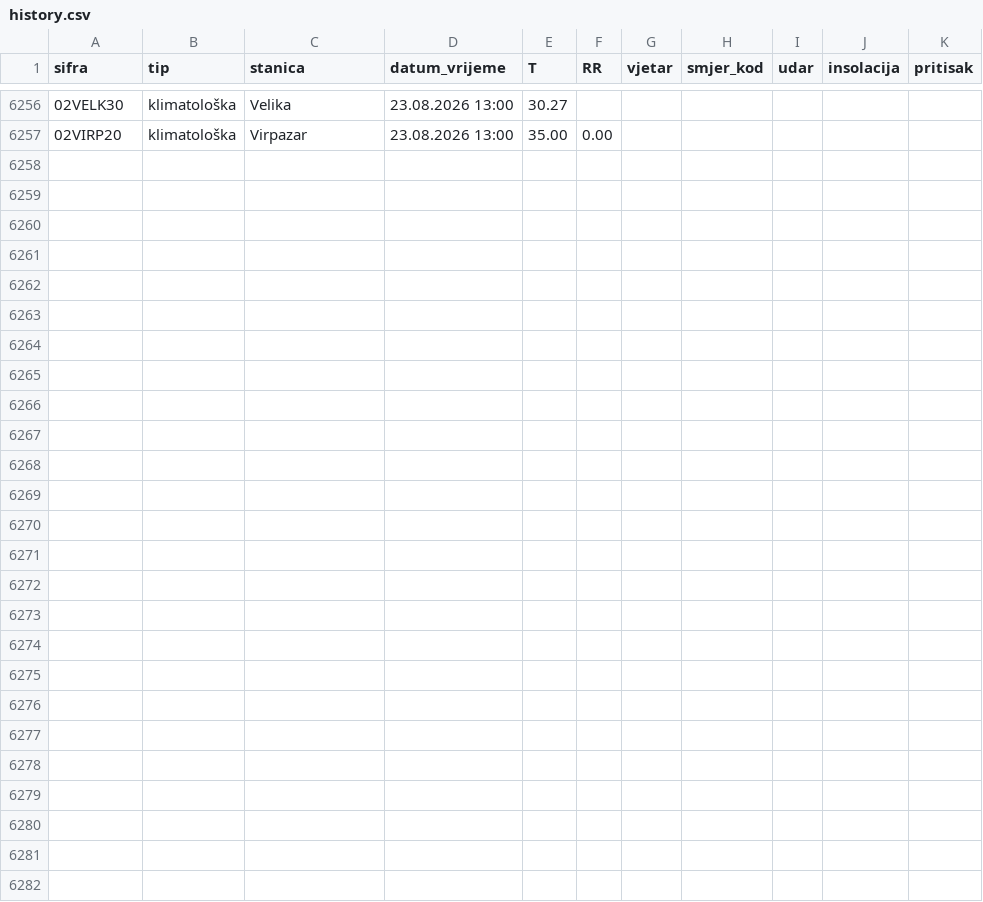
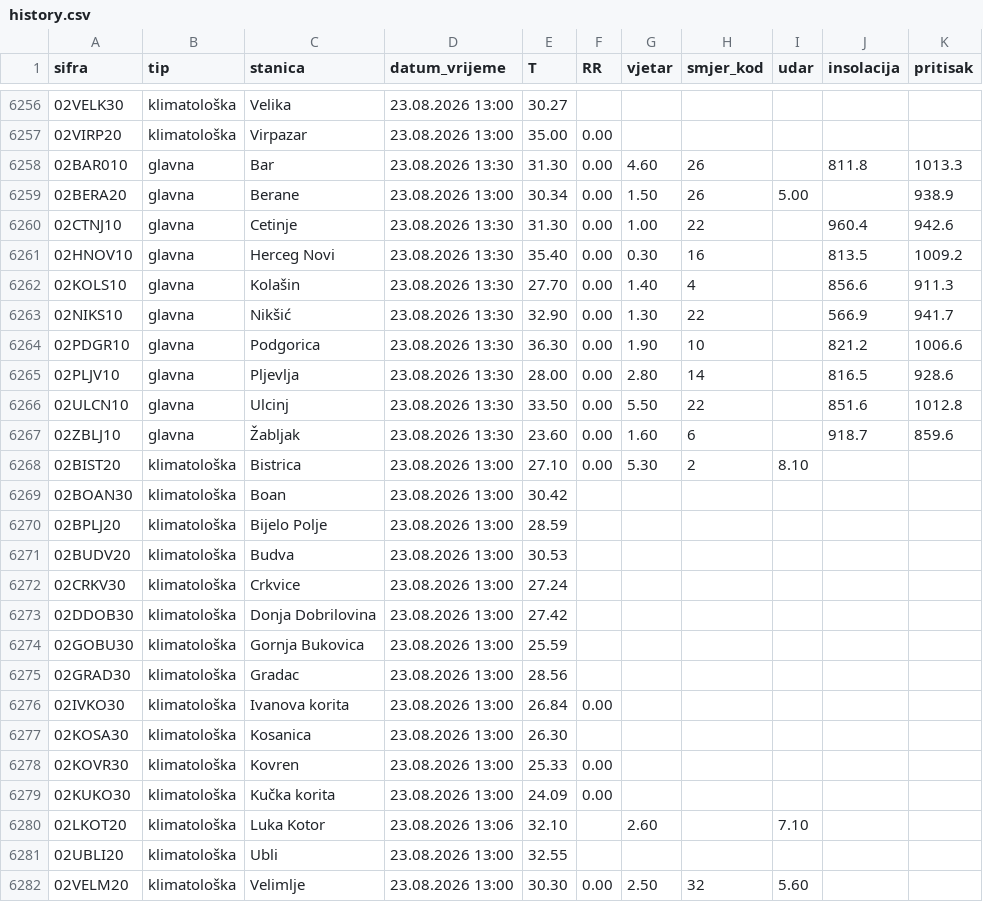
Before and after one commit to saddogis/MeteoMne, a CSV file: data/history.csv, drawn as a sheet; only a part is shown, gaps mark what is left out.

```diff
--- a/data/history.csv
+++ b/data/history.csv
@@ -6257 +6257,26 @@ sifra,tip,stanica,datum_vrijeme,T,RR,vjetar,smjer_kod,udar,insolacija,pritisak
 02VIRP20,klimatološka,Virpazar,23.08.2026 13:00,35.00,0.00,,,,,
+02BAR010,glavna,Bar,23.08.2026 13:30,31.30,0.00,4.60,26,,811.8,1013.3
+02BERA20,glavna,Berane,23.08.2026 13:00,30.34,0.00,1.50,26,5.00,,938.9
+02CTNJ10,glavna,Cetinje,23.08.2026 13:30,31.30,0.00,1.00,22,,960.4,942.6
+02HNOV10,glavna,Herceg Novi,23.08.2026 13:30,35.40,0.00,0.30,16,,813.5,1009.2
+02KOLS10,glavna,Kolašin,23.08.2026 13:30,27.70,0.00,1.40,4,,856.6,911.3
+02NIKS10,glavna,Nikšić,23.08.2026 13:30,32.90,0.00,1.30,22,,566.9,941.7
+02PDGR10,glavna,Podgorica,23.08.2026 13:30,36.30,0.00,1.90,10,,821.2,1006.6
+02PLJV10,glavna,Pljevlja,23.08.2026 13:30,28.00,0.00,2.80,14,,816.5,928.6
+02ULCN10,glavna,Ulcinj,23.08.2026 13:30,33.50,0.00,5.50,22,,851.6,1012.8
+02ZBLJ10,glavna,Žabljak,23.08.2026 13:30,23.60,0.00,1.60,6,,918.7,859.6
+02BIST20,klimatološka,Bistrica,23.08.2026 13:00,27.10,0.00,5.30,2,8.10,,
+02BOAN30,klimatološka,Boan,23.08.2026 13:00,30.42,,,,,,
+02BPLJ20,klimatološka,Bijelo Polje,23.08.2026 13:00,28.59,,,,,,
+02BUDV20,klimatološka,Budva,23.08.2026 13:00,30.53,,,,,,
+02CRKV30,klimatološka,Crkvice,23.08.2026 13:00,27.24,,,,,,
+02DDOB30,klimatološka,Donja Dobrilovina,23.08.2026 13:00,27.42,,,,,,
+02GOBU30,klimatološka,Gornja Bukovica,23.08.2026 13:00,25.59,,,,,,
+02GRAD30,klimatološka,Gradac,23.08.2026 13:00,28.56,,,,,,
+02IVKO30,klimatološka,Ivanova korita,23.08.2026 13:00,26.84,0.00,,,,,
+02KOSA30,klimatološka,Kosanica,23.08.2026 13:00,26.30,,,,,,
+02KOVR30,klimatološka,Kovren,23.08.2026 13:00,25.33,0.00,,,,,
+02KUKO30,klimatološka,Kučka korita,23.08.2026 13:00,24.09,0.00,,,,,
+02LKOT20,klimatološka,Luka Kotor,23.08.2026 13:06,32.10,,2.60,,7.10,,
+02UBLI20,klimatološka,Ubli,23.08.2026 13:00,32.55,,,,,,
+02VELM20,klimatološka,Velimlje,23.08.2026 13:00,30.30,0.00,2.50,32,5.60,,
```
Also changed, not shown: 26 other files.
